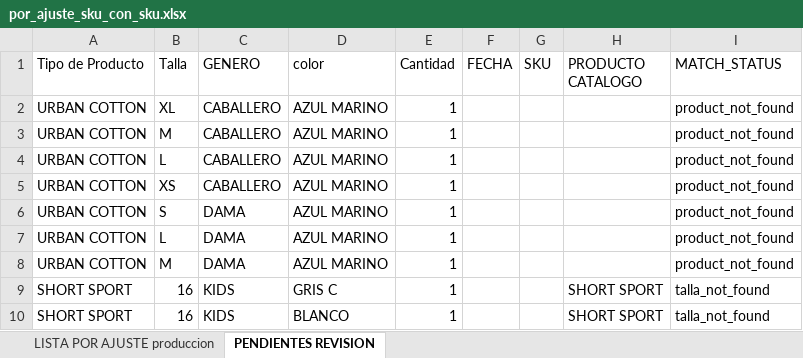
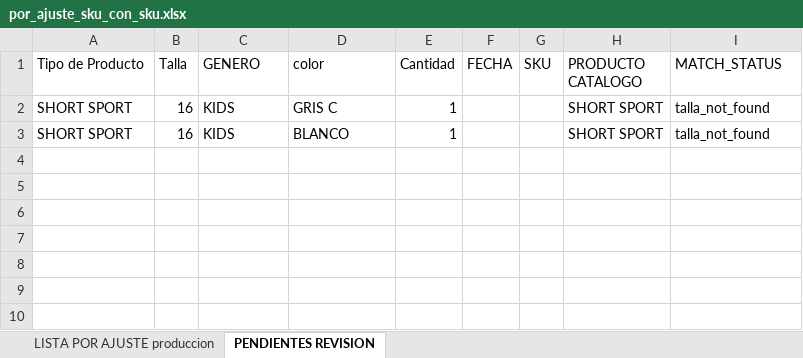
Before and after one commit to scm-svg/Data-Analyst, an Excel workbook: output/por_ajuste_sku_con_sku.xlsx, sheet PENDIENTES REVISION, drawn as a sheet; values as stored, in another font and other column widths than the file's, no borders; the diff names each change by its address in the sheet, - before the commit and + after, or states it on an @@ line.

```diff
--- a/output/por_ajuste_sku_con_sku.xlsx (sheet PENDIENTES REVISION)
+++ b/output/por_ajuste_sku_con_sku.xlsx (sheet PENDIENTES REVISION)
-row 2: URBAN COTTON | XL | CABALLERO | AZUL MARINO | 1 |  |  |  | product_not_found
-row 3: URBAN COTTON | M | CABALLERO | AZUL MARINO | 1 |  |  |  | product_not_found
-row 4: URBAN COTTON | L | CABALLERO | AZUL MARINO | 1 |  |  |  | product_not_found
-row 5: URBAN COTTON | XS | CABALLERO | AZUL MARINO | 1 |  |  |  | product_not_found
-row 6: URBAN COTTON | S | DAMA | AZUL MARINO | 1 |  |  |  | product_not_found
-row 7: URBAN COTTON | L | DAMA | AZUL MARINO | 1 |  |  |  | product_not_found
-row 8: URBAN COTTON | M | DAMA | AZUL MARINO | 1 |  |  |  | product_not_found
```
Also changed, not shown: sheet LISTA POR AJUSTE produccion, 2 other files.
